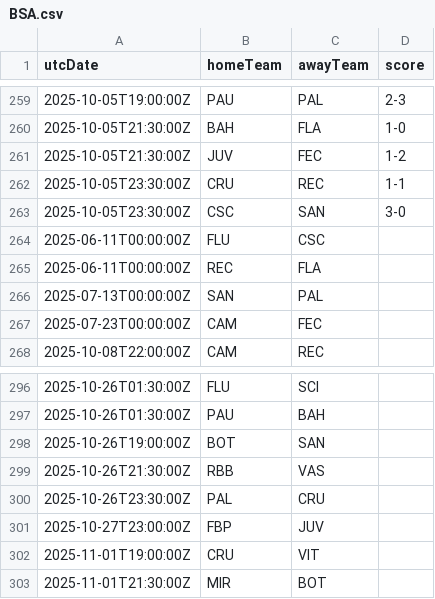
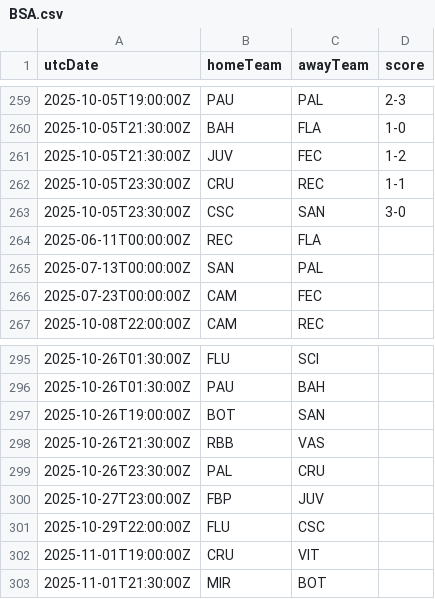
Before and after one commit to cbdq-io/datasets, a CSV file: org/football-data/data/BSA.csv, drawn as a sheet; only a part is shown, gaps mark what is left out; removed rows and columns are numbered as before the commit, all else as after; the diff names each change by its address in the sheet, - before the commit and + after, or states it on an @@ line.

```diff
--- a/org/football-data/data/BSA.csv
+++ b/org/football-data/data/BSA.csv
-row 264: 2025-06-11T00:00:00Z | FLU | CSC
+row 301: 2025-10-29T22:00:00Z | FLU | CSC
```
